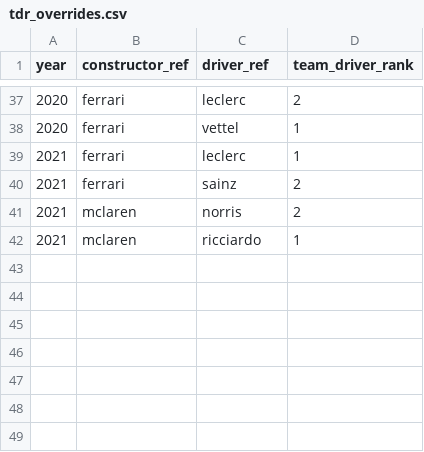
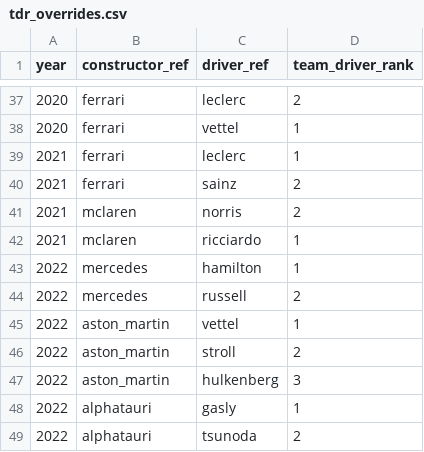
Before and after one commit to jshumphrey/f1db, a CSV file: custom_data_files/tdr_overrides.csv, drawn as a sheet; only a part is shown, gaps mark what is left out.

Commit message:
Added code to accomodate the new sprint_results table. Added documentation to drives_sql.

```diff
--- a/custom_data_files/tdr_overrides.csv
+++ b/custom_data_files/tdr_overrides.csv
@@ -42 +42,8 @@
 2021,"mclaren","ricciardo",1
+2022,"mercedes","hamilton",1
+2022,"mercedes","russell",2
+2022,"aston_martin","vettel",1
+2022,"aston_martin","stroll",2
+2022,"aston_martin","hulkenberg",3
+2022,"alphatauri","gasly",1
+2022,"alphatauri","tsunoda",2
```
Also changed, not shown: 4 other files.
